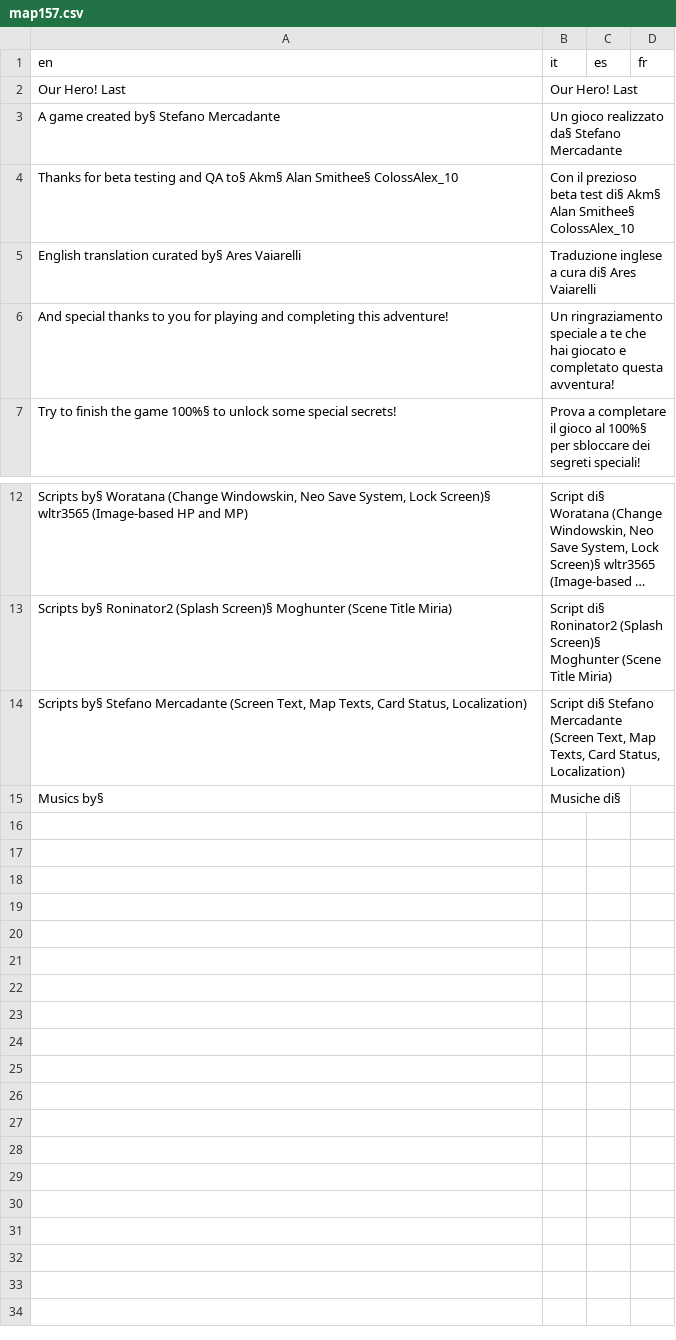
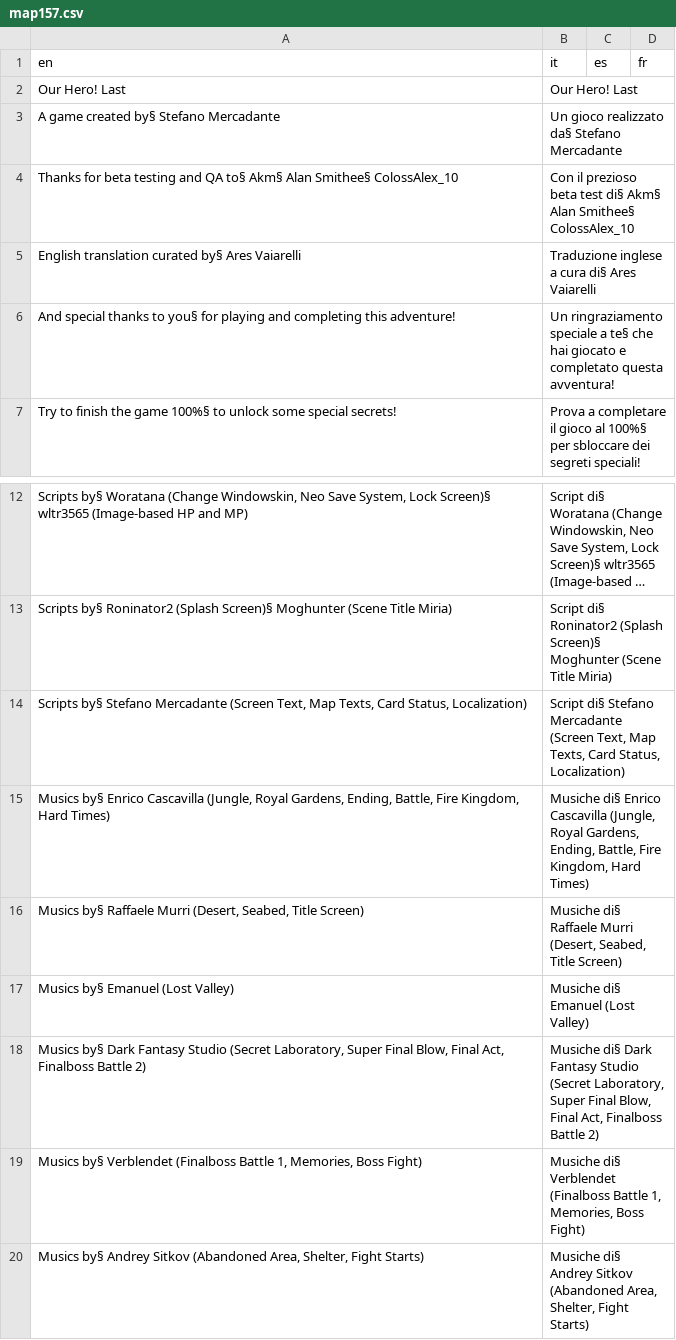
Before and after one commit to stesproject/Locale-oh3, a CSV file: map157.csv, drawn as a sheet; only a part is shown, gaps mark what is left out; long unchanged cells end in ….

```diff
--- a/map157.csv
+++ b/map157.csv
@@ -5,3 +5,3 @@ Thanks for beta testing and QA to§ Akm§ Alan Smithee§ ColossAlex_10;Con il pr
 English translation curated by§ Ares Vaiarelli;Traduzione inglese a cura di§ Ares Vaiarelli;;
-And special thanks to you for playing and completing this adventure!;Un ringraziamento speciale a te che hai giocato e completato questa avventura!;;
+And special thanks to you§ for playing and completing this adventure!;Un ringraziamento speciale a te§ che hai giocato e completato questa avventura!;;
 Try to finish the game 100%§ to unlock some special secrets!;Prova a completare il gioco al 100%§ per sbloccare dei segreti speciali!;;
@@ -14,2 +14,7 @@ Scripts by§ Roninator2 (Splash Screen)§ Moghunter (Scene Title Miria);Script d
 Scripts by§ Stefano Mercadante (Screen Text, Map Texts, Card Status, Localization);Script di§ Stefano Mercadante (Screen Text, Map Texts, Card Status, Localization);;
-Musics by§;Musiche di§;;
+Musics by§ Enrico Cascavilla (Jungle, Royal Gardens, Ending, Battle, Fire Kingdom, Hard Times);Musiche di§ Enrico Cascavilla (Jungle, Royal Gardens, Ending, Battle, Fire Kingdom, Hard Times);;
+Musics by§ Raffaele Murri (Desert, Seabed, Title Screen);Musiche di§ Raffaele Murri (Desert, Seabed, Title Screen);;
+Musics by§ Emanuel (Lost Valley);Musiche di§ Emanuel (Lost Valley);;
+Musics by§ Dark Fantasy Studio (Secret Laboratory, Super Final Blow, Final Act, Finalboss Battle 2);Musiche di§ Dark Fantasy Studio (Secret Laboratory, Super Final Blow, Final Act, Finalboss Battle 2);;
+Musics by§ Verblendet (Finalboss Battle 1, Memories, Boss Fight);Musiche di§ Verblendet (Finalboss Battle 1, Memories, Boss Fight);;
+Musics by§ Andrey Sitkov (Abandoned Area, Shelter, Fight Starts);Musiche di§ Andrey Sitkov (Abandoned Area, Shelter, Fight Starts);;
```
Also changed, not shown: common.csv, map114.csv, 13 other files.
